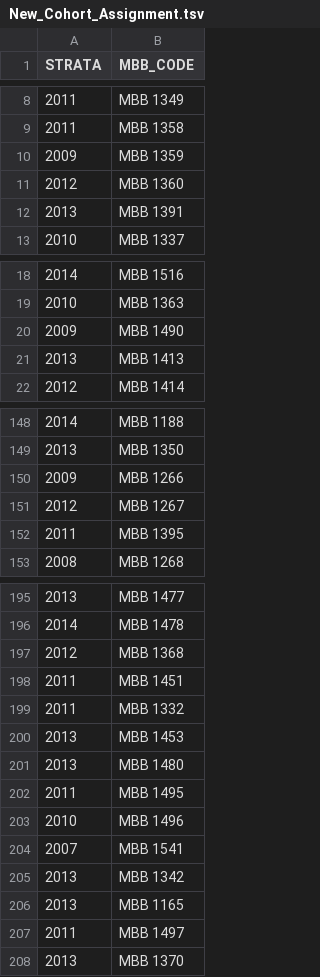
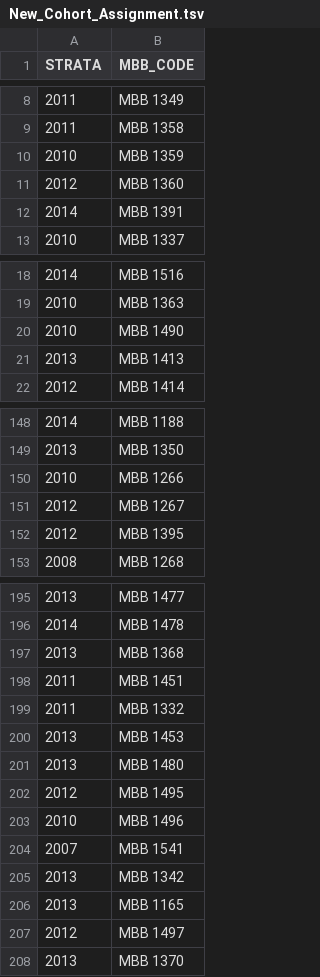
Before and after one commit to dani-davenport/White-Shark-Breeders, a TSV file: Data/Processed/New_Cohort_Assignment.tsv, drawn as a sheet; only a part is shown, gaps mark what is left out; the diff covers the shown part only.

```diff
--- a/Data/Processed/New_Cohort_Assignment.tsv
+++ b/Data/Processed/New_Cohort_Assignment.tsv
@@ -9,5 +9,5 @@ STRATA	MBB_CODE
 2011	MBB 1358
-2009	MBB 1359
+2010	MBB 1359
 2012	MBB 1360
-2013	MBB 1391
+2014	MBB 1391
 2010	MBB 1337
@@ -19,3 +19,3 @@ STRATA	MBB_CODE
 2010	MBB 1363
-2009	MBB 1490
+2010	MBB 1490
 2013	MBB 1413
@@ -149,5 +149,5 @@ STRATA	MBB_CODE
 2013	MBB 1350
-2009	MBB 1266
+2010	MBB 1266
 2012	MBB 1267
-2011	MBB 1395
+2012	MBB 1395
 2008	MBB 1268
@@ -196,3 +196,3 @@ STRATA	MBB_CODE
 2014	MBB 1478
-2012	MBB 1368
+2013	MBB 1368
 2011	MBB 1451
@@ -201,3 +201,3 @@ STRATA	MBB_CODE
 2013	MBB 1480
-2011	MBB 1495
+2012	MBB 1495
 2010	MBB 1496
@@ -206,3 +206,3 @@ STRATA	MBB_CODE
 2013	MBB 1165
-2011	MBB 1497
+2012	MBB 1497
 2013	MBB 1370
```
Also changed, not shown: 12 edited cells elsewhere in this file, 58 other files.
